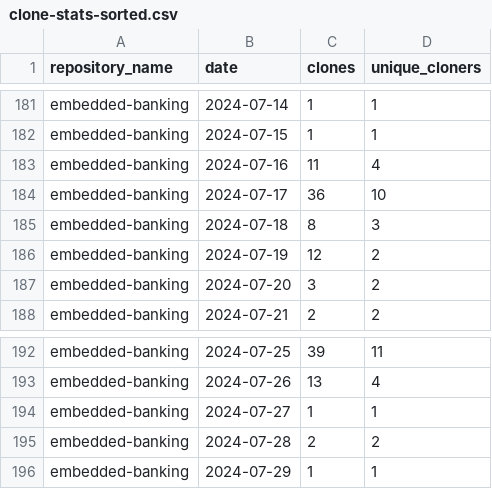
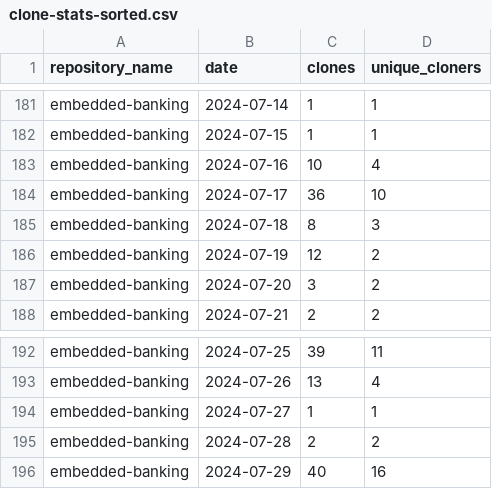
Before and after one commit to jpmorgan-payments/embedded-banking, a CSV file: metrics/clone-stats-sorted.csv, drawn as a sheet; only a part is shown, gaps mark what is left out.

```diff
--- a/metrics/clone-stats-sorted.csv
+++ b/metrics/clone-stats-sorted.csv
@@ -182,3 +182,3 @@ embedded-banking,2024-07-14,1,1
 embedded-banking,2024-07-15,1,1
-embedded-banking,2024-07-16,11,4
+embedded-banking,2024-07-16,10,4
 embedded-banking,2024-07-17,36,10
@@ -195,2 +195,2 @@ embedded-banking,2024-07-27,1,1
 embedded-banking,2024-07-28,2,2
-embedded-banking,2024-07-29,1,1
+embedded-banking,2024-07-29,40,16
```
Also changed, not shown: metrics/clone-stats.csv, metrics/referrer-stats-sorted.csv, 3 other files.
